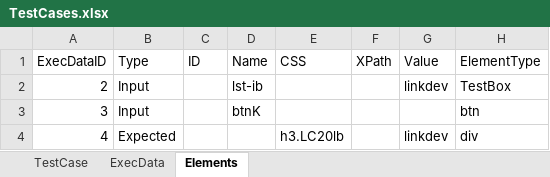
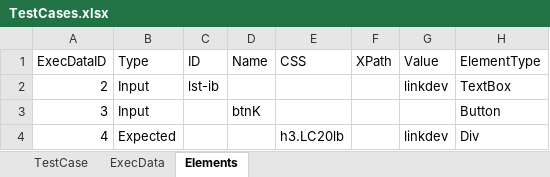
Before and after one commit to Margretishak/Draft, an Excel workbook: Draft/Presentation/Run_TestCase/TestCases.xlsx, sheet Elements, drawn as a sheet; values as stored, in another font and other column widths than the file's, no borders; the diff names each change by its address in the sheet, - before the commit and + after, or states it on an @@ line.

```diff
--- a/Draft/Presentation/Run_TestCase/TestCases.xlsx (sheet Elements)
+++ b/Draft/Presentation/Run_TestCase/TestCases.xlsx (sheet Elements)
-C2 (ID): (empty)
+C2 (ID): lst-ib
-D2 (Name): lst-ib
+D2 (Name): (empty)
-H2 (ElementType): TestBox
+H2 (ElementType): TextBox
-H3 (ElementType): btn
+H3 (ElementType): Button
-H4 (ElementType): div
+H4 (ElementType): Div
```
Also changed, not shown: sheet ExecData, 11 other files.
